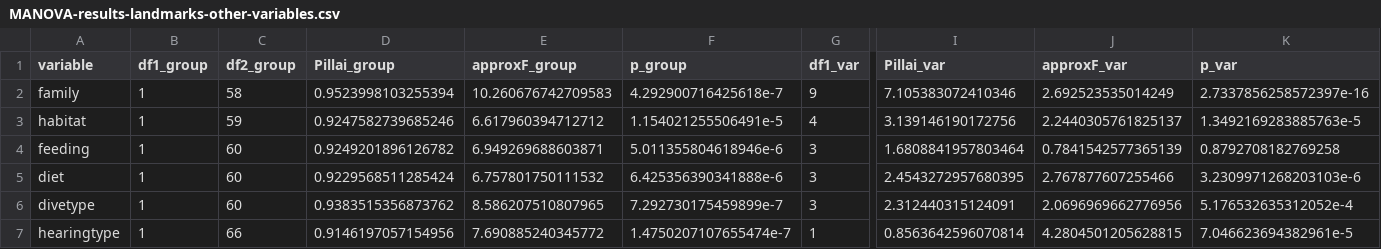
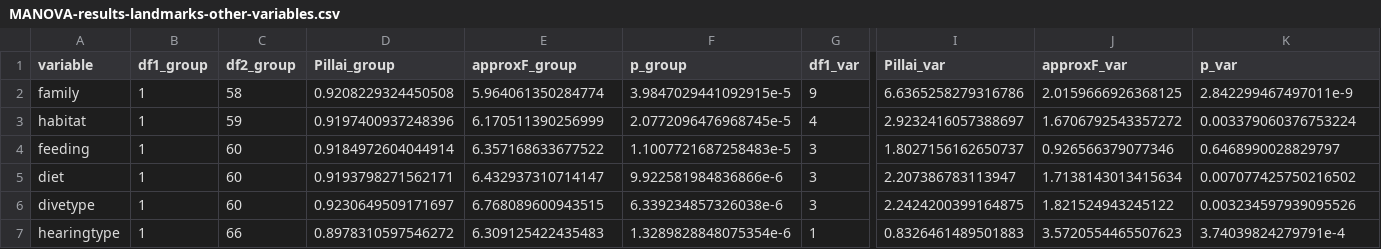
Before and after one commit to nhcooper123/intraspecific-porpoise, a CSV file: outputs/MANOVA-results-landmarks-other-variables.csv, drawn as a sheet; only a part is shown, gaps mark what is left out; the diff names each change by its address in the sheet, - before the commit and + after, or states it on an @@ line.

```diff
--- a/outputs/MANOVA-results-landmarks-other-variables.csv
+++ b/outputs/MANOVA-results-landmarks-other-variables.csv
-D2 (Pillai_group): 0.9523998103255394
+D2 (Pillai_group): 0.9208229324450508
-E2 (approxF_group): 10.260676742709583
+E2 (approxF_group): 5.964061350284774
-F2 (p_group): 4.292900716425618e-7
+F2 (p_group): 3.9847029441092915e-5
-I2 (Pillai_var): 7.105383072410346
+I2 (Pillai_var): 6.6365258279316786
-J2 (approxF_var): 2.692523535014249
+J2 (approxF_var): 2.0159666926368125
-K2 (p_var): 2.7337856258572397e-16
+K2 (p_var): 2.842299467497011e-9
-D3 (Pillai_group): 0.9247582739685246
+D3 (Pillai_group): 0.9197400937248396
-E3 (approxF_group): 6.617960394712712
+E3 (approxF_group): 6.170511390256999
-F3 (p_group): 1.154021255506491e-5
+F3 (p_group): 2.0772096476968745e-5
-I3 (Pillai_var): 3.139146190172756
+I3 (Pillai_var): 2.9232416057388697
-J3 (approxF_var): 2.2440305761825137
+J3 (approxF_var): 1.6706792543357272
-K3 (p_var): 1.3492169283885763e-5
+K3 (p_var): 0.003379060376753224
-D4 (Pillai_group): 0.9249201896126782
+D4 (Pillai_group): 0.9184972604044914
-E4 (approxF_group): 6.949269688603871
+E4 (approxF_group): 6.357168633677522
-F4 (p_group): 5.011355804618946e-6
+F4 (p_group): 1.1007721687258483e-5
-I4 (Pillai_var): 1.6808841957803464
+I4 (Pillai_var): 1.8027156162650737
-J4 (approxF_var): 0.7841542577365139
+J4 (approxF_var): 0.926566379077346
-K4 (p_var): 0.8792708182769258
+K4 (p_var): 0.6468990028829797
-D5 (Pillai_group): 0.9229568511285424
+D5 (Pillai_group): 0.9193798271562171
-E5 (approxF_group): 6.757801750111532
+E5 (approxF_group): 6.432937310714147
-F5 (p_group): 6.425356390341888e-6
+F5 (p_group): 9.922581984836866e-6
-I5 (Pillai_var): 2.4543272957680395
+I5 (Pillai_var): 2.207386783113947
-J5 (approxF_var): 2.767877607255466
+J5 (approxF_var): 1.7138143013415634
-K5 (p_var): 3.2309971268203103e-6
+K5 (p_var): 0.007077425750216502
-D6 (Pillai_group): 0.9383515356873762
+D6 (Pillai_group): 0.9230649509171697
-E6 (approxF_group): 8.586207510807965
+E6 (approxF_group): 6.768089600943515
-F6 (p_group): 7.292730175459899e-7
+F6 (p_group): 6.339234857326038e-6
-I6 (Pillai_var): 2.312440315124091
+I6 (Pillai_var): 2.2424200399164875
-J6 (approxF_var): 2.0696969662776956
+J6 (approxF_var): 1.821524943245122
-K6 (p_var): 5.176532635312052e-4
+K6 (p_var): 0.003234597939095526
-D7 (Pillai_group): 0.9146197057154956
+D7 (Pillai_group): 0.8978310597546272
-E7 (approxF_group): 7.690885240345772
+E7 (approxF_group): 6.309125422435483
-F7 (p_group): 1.4750207107655474e-7
+F7 (p_group): 1.3289828848075354e-6
-I7 (Pillai_var): 0.8563642596070814
+I7 (Pillai_var): 0.8326461489501883
-J7 (approxF_var): 4.2804501205628815
+J7 (approxF_var): 3.5720554465507623
-K7 (p_var): 7.046623694382961e-5
+K7 (p_var): 3.74039824279791e-4
```
Also changed, not shown: outputs/ANOVA-results-landmarks.csv, outputs/MANOVA-results-landmarks.csv, 4 other files.
